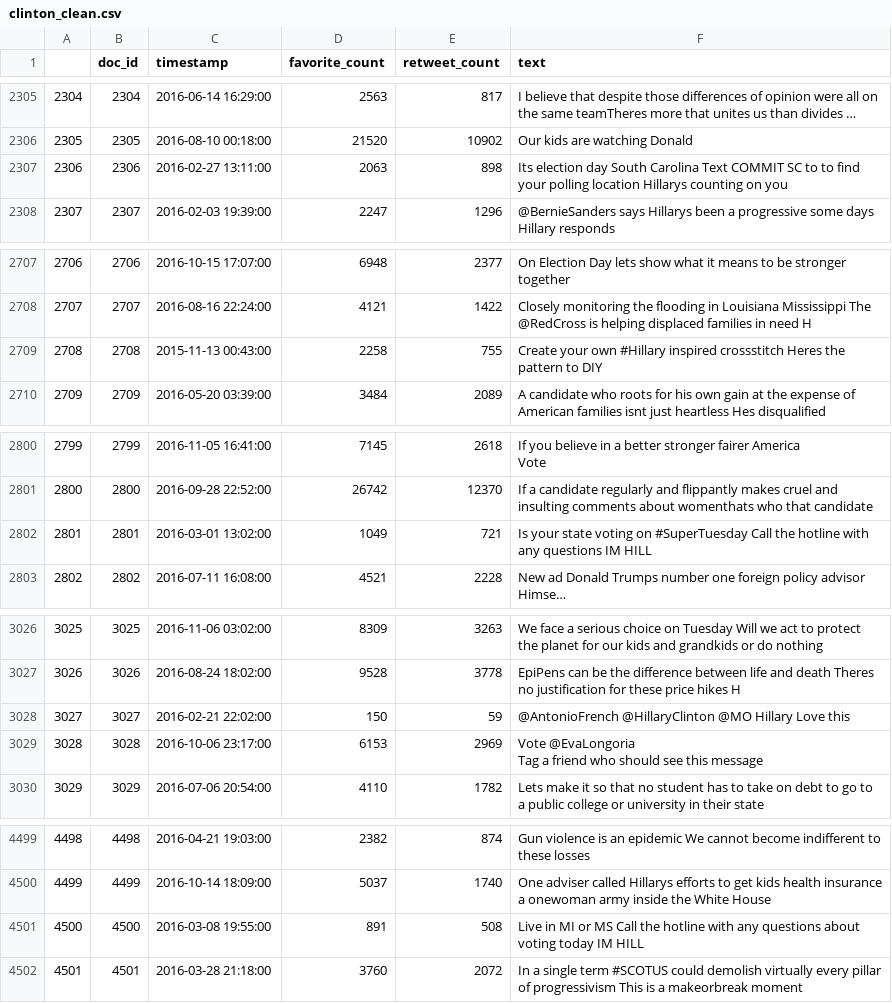
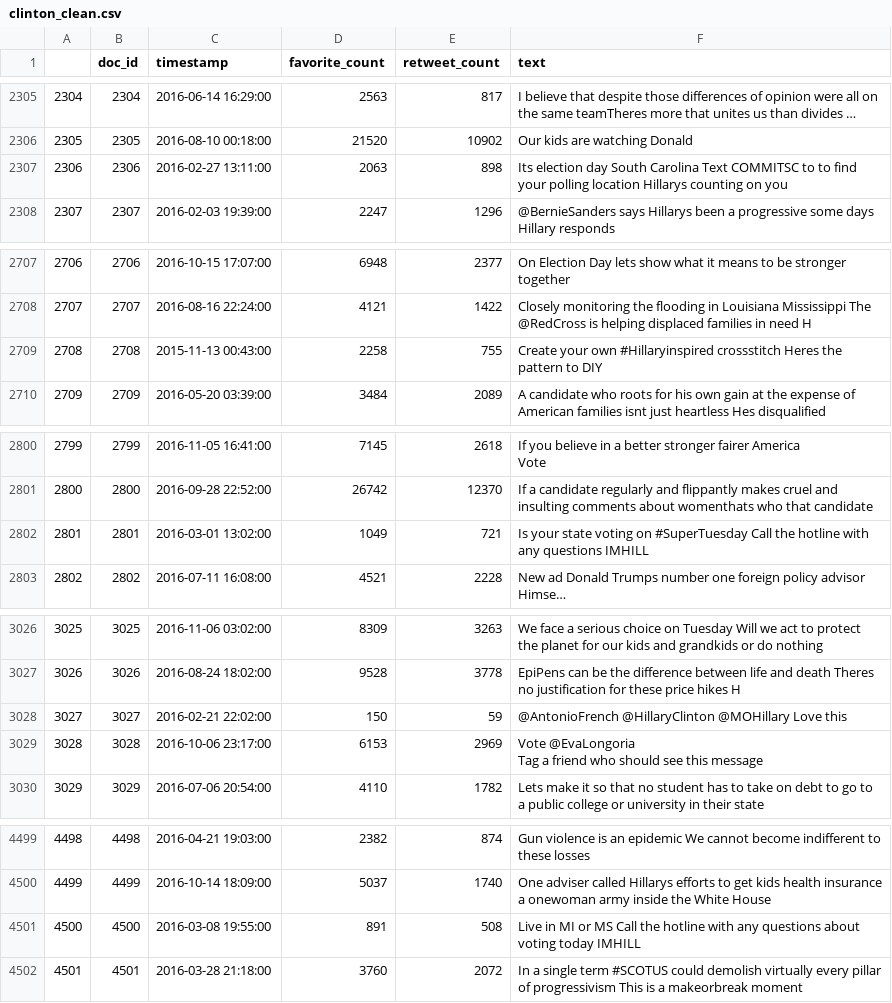
Before and after one commit to RIT-DSCI-644/team-project-team-2, a CSV file: cleanData/clinton_clean.csv, drawn as a sheet; only a part is shown, gaps mark what is left out; long unchanged cells end in …; the diff covers the shown part only; the diff names each change by its address in the sheet, - before the commit and + after, or states it on an @@ line.

Commit message:
Changed clean files; no longer removing numbers in text (to preserve hashtags and usernames)

```diff
--- a/cleanData/clinton_clean.csv
+++ b/cleanData/clinton_clean.csv
-F2307 (text): …Carolina Text COMMIT SC to to…
+F2307 (text): …Carolina Text COMMITSC to to…
-F2709 (text): …your own #Hillary inspired crossstitch Heres…
+F2709 (text): …your own #Hillaryinspired crossstitch Heres…
-F2802 (text): …any questions IM HILL
+F2802 (text): …any questions IMHILL
-F3028 (text): @AntonioFrench @HillaryClinton @MO Hillary Love this
+F3028 (text): @AntonioFrench @HillaryClinton @MOHillary Love this
-F4501 (text): …voting today IM HILL
+F4501 (text): …voting today IMHILL
```
Also changed, not shown: 6 edited cells elsewhere in this file, 1 other file.
